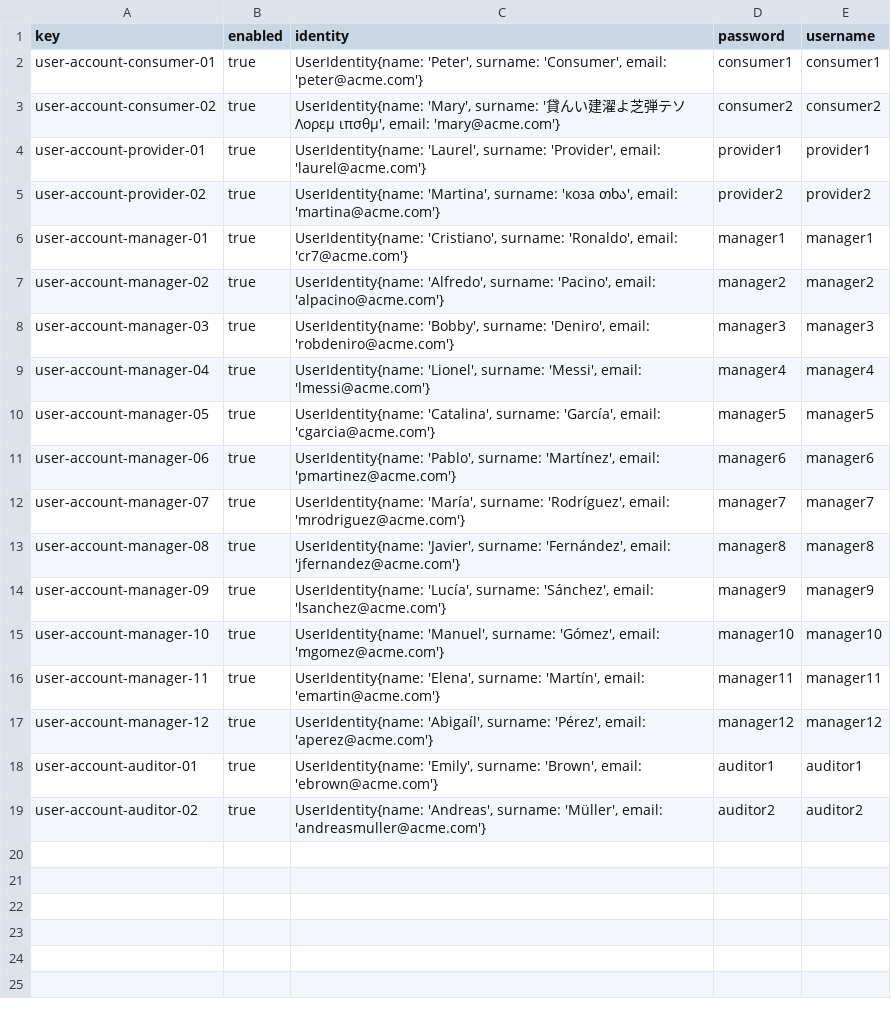
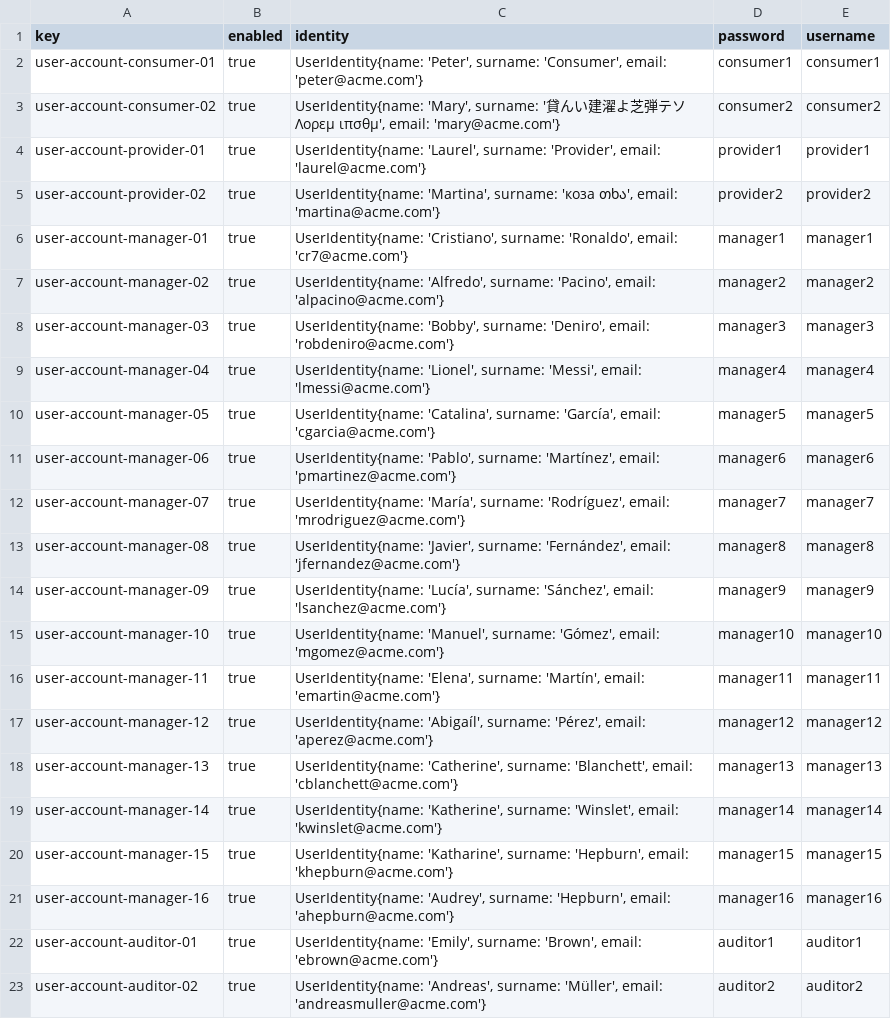
Before and after one commit to rafcasceb/Acme-SF-D04, a CSV file: src/main/webapp/WEB-INF/resources/sample-data/user-account.csv, drawn as a sheet.

```diff
--- a/src/main/webapp/WEB-INF/resources/sample-data/user-account.csv
+++ b/src/main/webapp/WEB-INF/resources/sample-data/user-account.csv
@@ -17,2 +17,6 @@ user-account-manager-11,true,"UserIdentity{name: 'Elena', surname: 'Martín', em
 user-account-manager-12,true,"UserIdentity{name: 'Abigaíl', surname: 'Pérez', email: 'aperez@acme.com'}",manager12,manager12
+user-account-manager-13,true,"UserIdentity{name: 'Catherine', surname: 'Blanchett', email: 'cblanchett@acme.com'}",manager13,manager13
+user-account-manager-14,true,"UserIdentity{name: 'Katherine', surname: 'Winslet', email: 'kwinslet@acme.com'}",manager14,manager14
+user-account-manager-15,true,"UserIdentity{name: 'Katharine', surname: 'Hepburn', email: 'khepburn@acme.com'}",manager15,manager15
+user-account-manager-16,true,"UserIdentity{name: 'Audrey', surname: 'Hepburn', email: 'ahepburn@acme.com'}",manager16,manager16
 user-account-auditor-01,true,"UserIdentity{name: 'Emily', surname: 'Brown', email: 'ebrown@acme.com'}",auditor1,auditor1
```
Also changed, not shown: src/main/webapp/WEB-INF/resources/sample-data/manager.csv, src/main/webapp/WEB-INF/resources/sample-data/project.csv, 1 other file.
